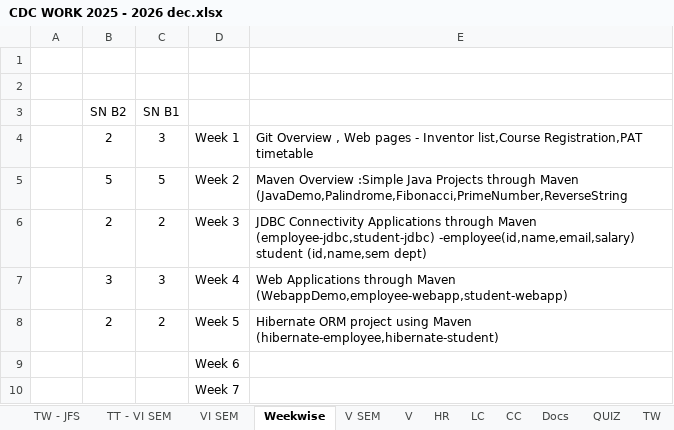
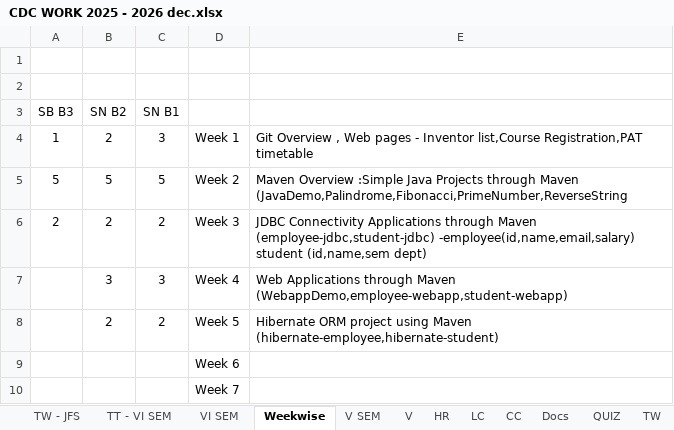
Before and after one commit to Mayuriblog/JFS_VISEM, an Excel workbook: CDC WORK 2025 - 2026 dec.xlsx, sheet Weekwise, drawn as a sheet; values as stored, in another font and other column widths than the file's, no borders; the diff names each change by its address in the sheet, - before the commit and + after, or states it on an @@ line.

```diff
--- a/CDC WORK 2025 - 2026 dec.xlsx (sheet Weekwise)
+++ b/CDC WORK 2025 - 2026 dec.xlsx (sheet Weekwise)
-A3: (empty)
+A3: SB B3
-A4 (SB B3): (empty)
+A4 (SB B3): 1
-A5 (SB B3): (empty)
+A5 (SB B3): 5
-A6 (SB B3): (empty)
+A6 (SB B3): 2
```
Also changed, not shown: sheet VI SEM, 40 other files.
